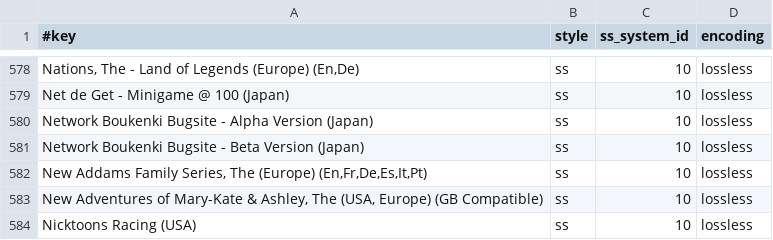
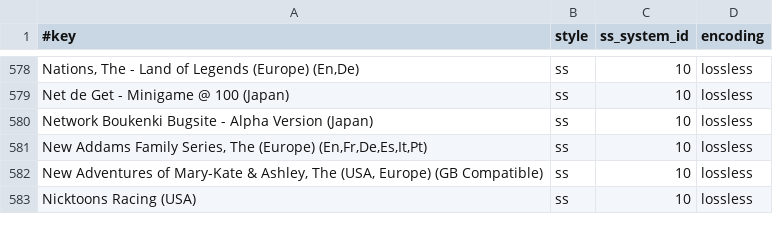
Before and after one commit to chipster6502/artworkdb-nintendo-handhelds, a TSV file: docs/GBC/Screenshots/manifest.tsv, drawn as a sheet; only a part is shown, gaps mark what is left out.

```diff
--- a/docs/GBC/Screenshots/manifest.tsv
+++ b/docs/GBC/Screenshots/manifest.tsv
@@ -580,3 +580,2 @@ Net de Get - Minigame @ 100 (Japan)	ss	10	lossless
 Network Boukenki Bugsite - Alpha Version (Japan)	ss	10	lossless
-Network Boukenki Bugsite - Beta Version (Japan)	ss	10	lossless
 New Addams Family Series, The (Europe) (En,Fr,De,Es,It,Pt)	ss	10	lossless
```
Also changed, not shown: docs/GBC/Screenshots/index.tsv, 1 other file.
